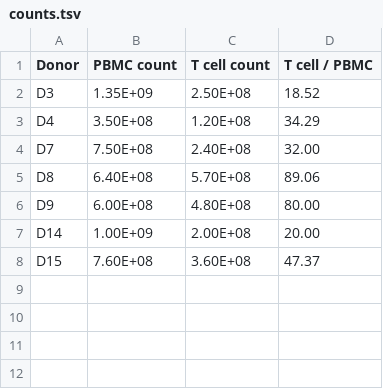
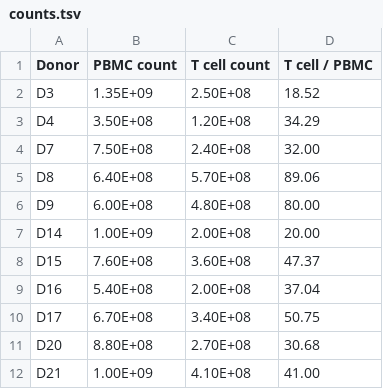
Before and after one commit to hammerlab/t-cell-guide, a TSV file: analyses/buffy-pbmc-tcell/counts.tsv, drawn as a sheet.

Commit message:
add T/PBMC count data from 4 new donors and update the boxplot

```diff
--- a/analyses/buffy-pbmc-tcell/counts.tsv
+++ b/analyses/buffy-pbmc-tcell/counts.tsv
@@ -8 +8,5 @@ D14	1.00E+09	2.00E+08	20.00
 D15	7.60E+08	3.60E+08	47.37
+D16	5.40E+08	2.00E+08	37.04
+D17	6.70E+08	3.40E+08	50.75
+D20	8.80E+08	2.70E+08	30.68
+D21	1.00E+09	4.10E+08	41.00
```
Also changed, not shown: 1 other file.
